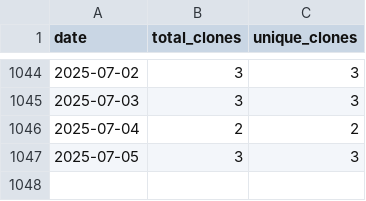
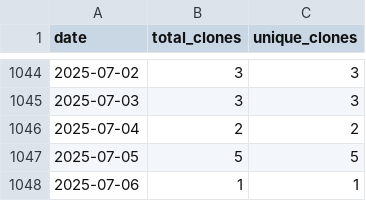
Before and after one commit to wumphlett/COMP-3220, a CSV file: .traffic/clones.csv, drawn as a sheet; only a part is shown, gaps mark what is left out.

Commit message:
Updating repository traffic

```diff
--- a/.traffic/clones.csv
+++ b/.traffic/clones.csv
@@ -1046,2 +1046,3 @@ date,total_clones,unique_clones
 2025-07-04,2,2
-2025-07-05,3,3
+2025-07-05,5,5
+2025-07-06,1,1
```
Also changed, not shown: .traffic/views.csv, 3 other files.
